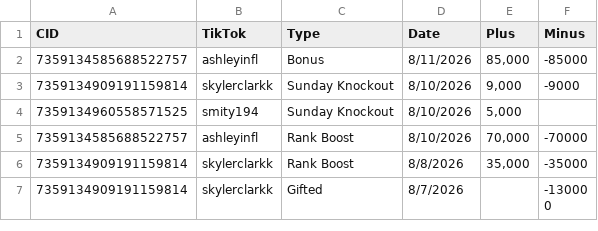
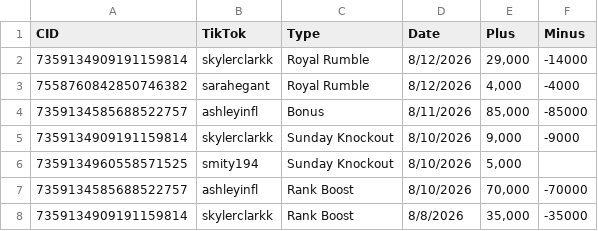
Before and after one commit to ceyre-boop/TABOOST_Platfrom, a CSV file: data/rewards-history.csv, drawn as a sheet; only a part is shown; the shorter side is filled out with more unchanged rows; the diff names each change by its address in the sheet, - before the commit and + after, or states it on an @@ line.

Commit message:
Auto-sync: Rewards @ 2026-08-12T17:08:13.857Z

```diff
--- a/data/rewards-history.csv
+++ b/data/rewards-history.csv
+row 2: 7359134909191159814 | skylerclarkk | Royal Rumble | 8/12/2026 | 29,000 | -14000
+row 3: 7558760842850746382 | sarahegant | Royal Rumble | 8/12/2026 | 4,000 | -4000
```
